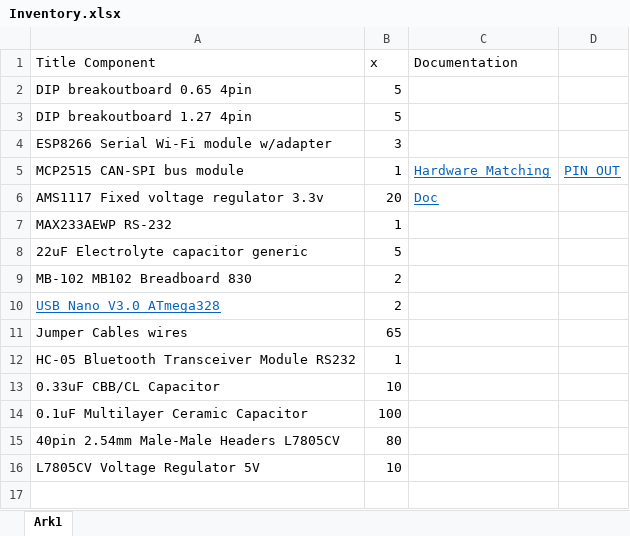
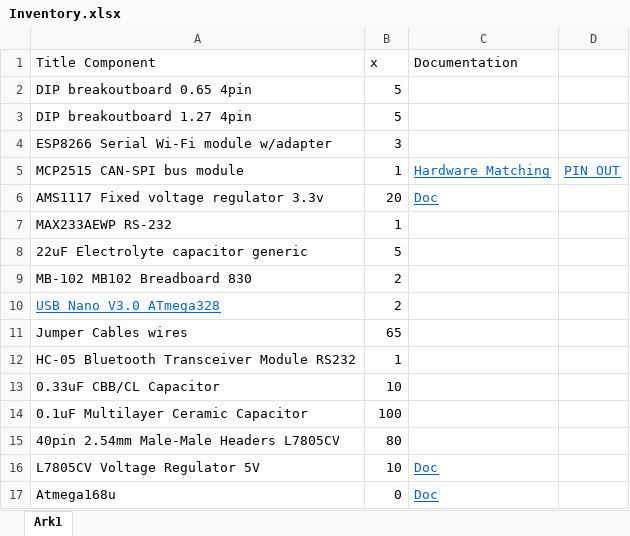
Before and after one commit to Meskedal/TempRegulator, an Excel workbook: Inventory.xlsx, sheet Ark1, drawn as a sheet; values as stored, in another font and other column widths than the file's, no borders; the diff names each change by its address in the sheet, - before the commit and + after, or states it on an @@ line.

Commit message:
Updated shopping list

```diff
--- a/Inventory.xlsx (sheet Ark1)
+++ b/Inventory.xlsx (sheet Ark1)
-C16 (Documentation): (empty)
+C16 (Documentation): Doc
+row 17: Atmega168u | 0 | Doc
```
Also changed, not shown: 1 other file.
